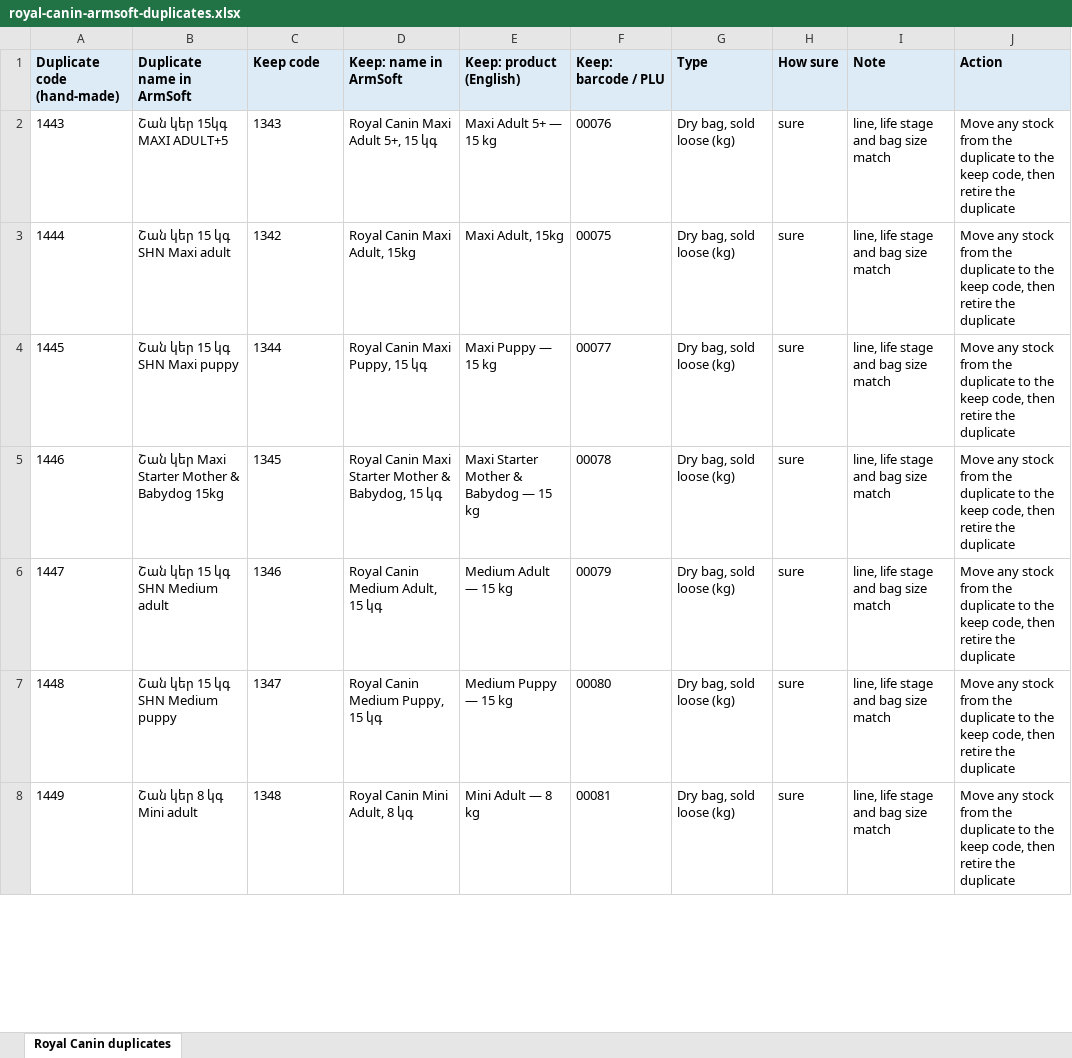
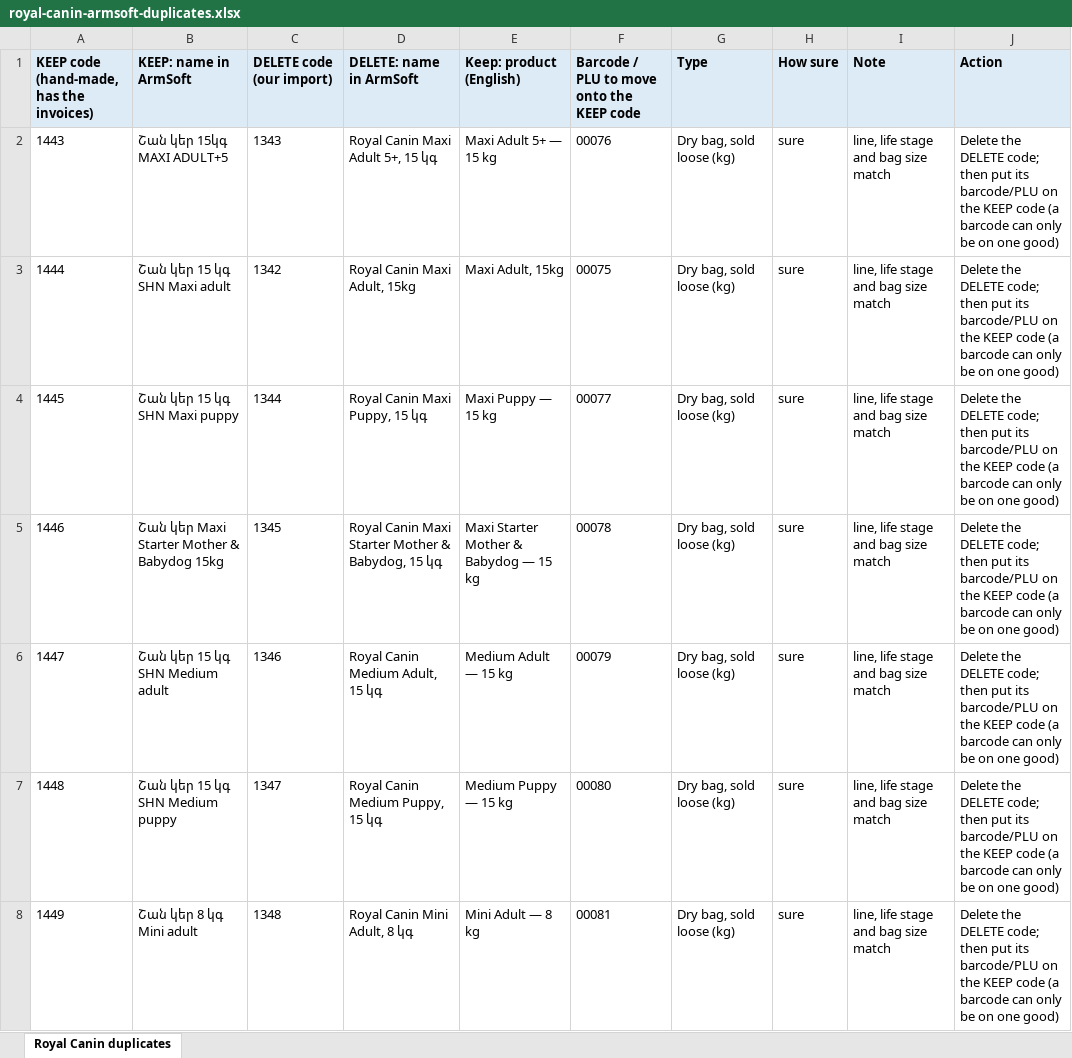
Before and after one commit to EricKhosro/siruk-claude, an Excel workbook: final/royal-canin-armsoft-duplicates.xlsx, sheet Royal Canin duplicates, drawn as a sheet; only a part is shown; values as stored, in another font and other column widths than the file's, no borders; the diff covers the shown part only; the diff names each change by its address in the sheet, - before the commit and + after, or states it on an @@ line.

```diff
--- a/final/royal-canin-armsoft-duplicates.xlsx (sheet Royal Canin duplicates)
+++ b/final/royal-canin-armsoft-duplicates.xlsx (sheet Royal Canin duplicates)
-A1: Duplicate code (hand-made)
+A1: KEEP code (hand-made, has the invoices)
-B1: Duplicate name in ArmSoft
+B1: KEEP: name in ArmSoft
-C1: Keep code
+C1: DELETE code (our import)
-D1: Keep: name in ArmSoft
+D1: DELETE: name in ArmSoft
-F1: Keep: barcode / PLU
+F1: Barcode / PLU to move onto the KEEP code
-J2:J8 (Action): Move any stock from the duplicate to the keep code, then retire the duplicate
+J2:J8 (Action): Delete the DELETE code; then put its barcode/PLU on the KEEP code (a barcode can only be on one good)
```
Also changed, not shown: 23 edited cells elsewhere in this sheet.
